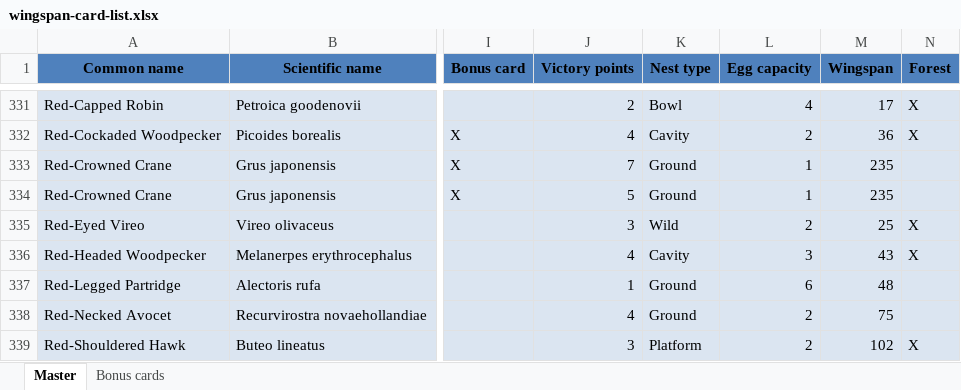
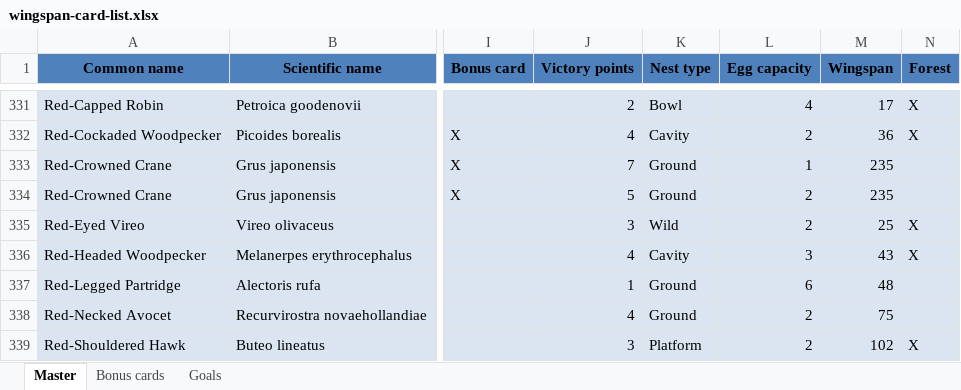
Before and after one commit to navarog/wingsearch, an Excel workbook: scripts/wingspan-card-list.xlsx, sheet Master, drawn as a sheet; only a part is shown, gaps mark what is left out; values as stored, in another font and other column widths than the file's, no borders; charts and pictures and conditional formats not drawn; the diff names each change by its address in the sheet, - before the commit and + after, or states it on an @@ line.

Commit message:
add goals sheet to xslx

```diff
--- a/scripts/wingspan-card-list.xlsx (sheet Master)
+++ b/scripts/wingspan-card-list.xlsx (sheet Master)
+sheet tab: Goals
-L334 (Egg capacity): 1
+L334 (Egg capacity): 2
```
Also changed, not shown: sheet Bonus cards, charts or pictures, 10 other files.
